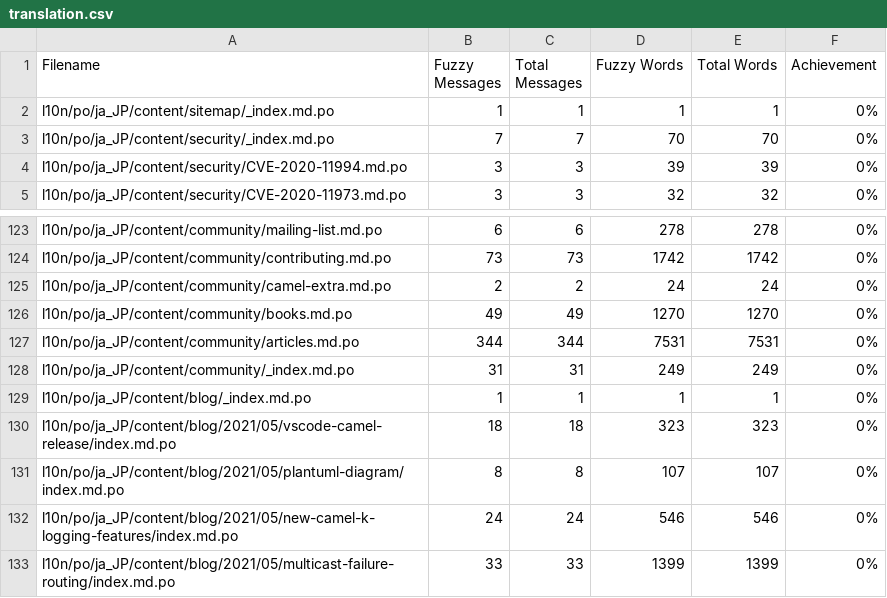
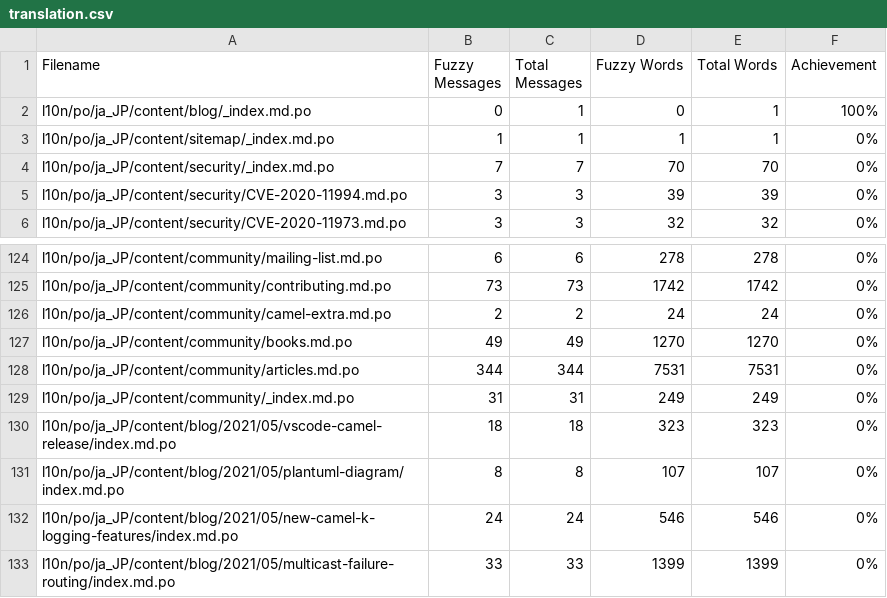
Before and after one commit to jcug-oss/camel-ja, a CSV file: l10n/stats/translation.csv, drawn as a sheet; only a part is shown, gaps mark what is left out; removed rows and columns are numbered as before the commit, all else as after; the diff names each change by its address in the sheet, - before the commit and + after, or states it on an @@ line.

```diff
--- a/l10n/stats/translation.csv
+++ b/l10n/stats/translation.csv
+row 2: l10n/po/ja_JP/content/blog/_index.md.po | 0 | 1 | 0 | 1 | 100%
-row 129: l10n/po/ja_JP/content/blog/_index.md.po | 1 | 1 | 1 | 1 | 0%
```
